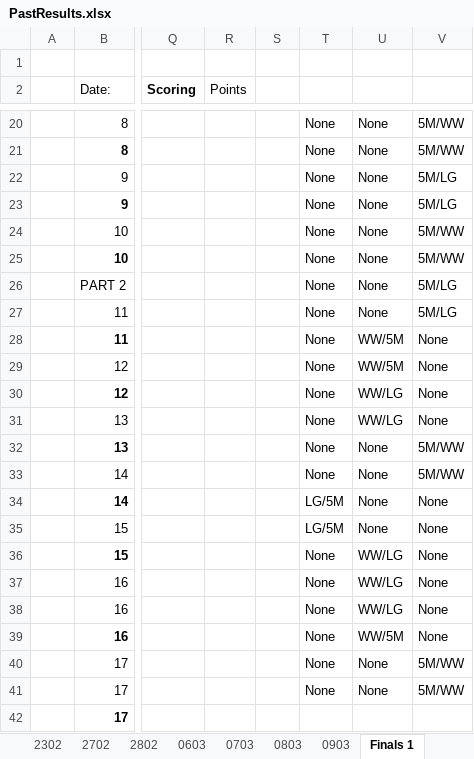
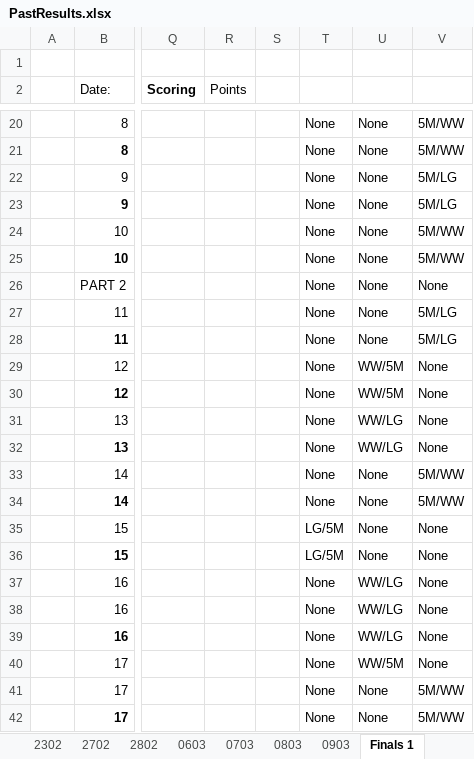
Before and after one commit to DETERMINATOR20/basketballrepo, an Excel workbook: PastResults.xlsx, sheet Finals 1, drawn as a sheet; only a part is shown, gaps mark what is left out; values as stored, in another font and other column widths than the file's, no borders; the diff names each change by its address in the sheet, - before the commit and + after, or states it on an @@ line.

```diff
--- a/PastResults.xlsx (sheet Finals 1)
+++ b/PastResults.xlsx (sheet Finals 1)
-V26: 5M/LG
+V26: None
-U28: WW/5M
+U28: None
-V28: None
+V28: 5M/LG
-U30: WW/LG
+U30: WW/5M
-U32: None
+U32: WW/LG
-V32: 5M/WW
+V32: None
-T34: LG/5M
+T34: None
-V34: None
+V34: 5M/WW
-T36: None
+T36: LG/5M
-U36: WW/LG
+U36: None
-U39: WW/5M
+U39: WW/LG
-U40: None
+U40: WW/5M
-V40: 5M/WW
+V40: None
-T42: (empty)
+T42: None
-U42: (empty)
+U42: None
-V42: (empty)
+V42: 5M/WW
```
Also changed, not shown: sheet Finals 2, formulas that keep their value, 4 other files.
